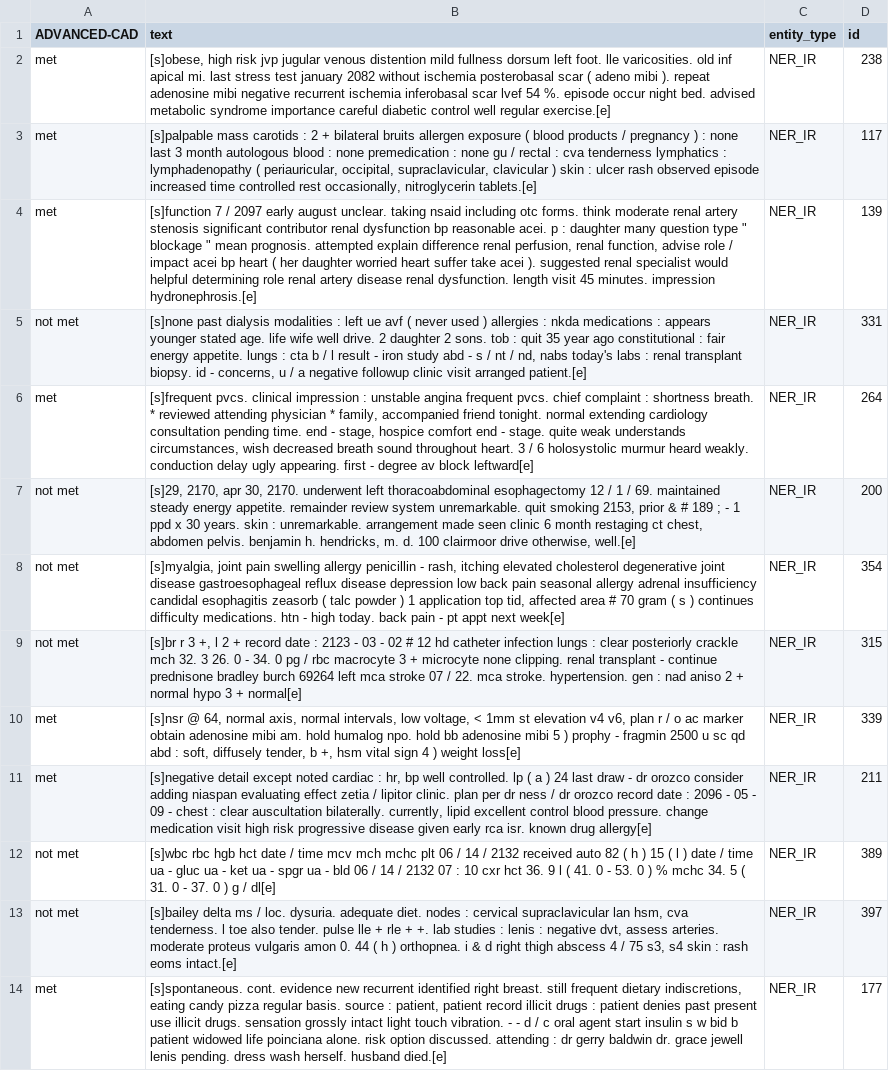
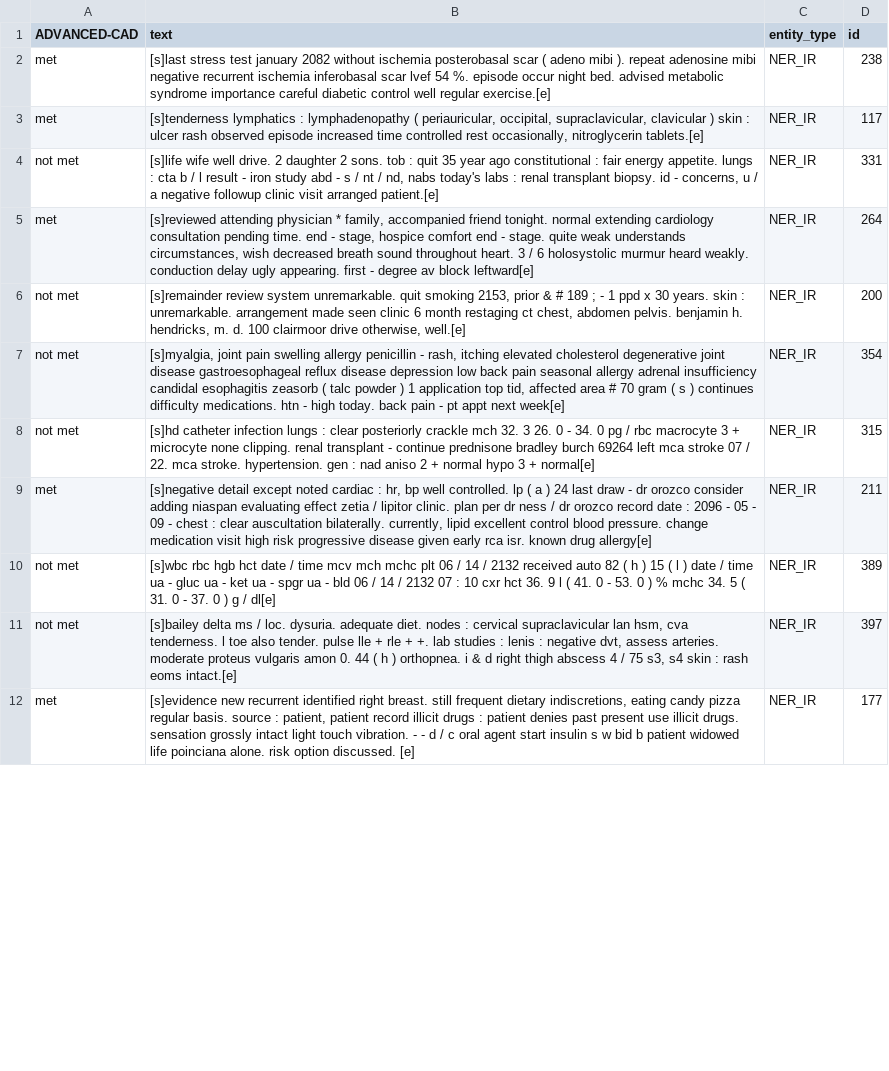
Before and after one commit to uf-hobi-informatics-lab/GatorTron-Prediction, a TSV file: sample_data/df_ADVANCED-CAD/dev.tsv, drawn as a sheet; only a part is shown; removed rows and columns are numbered as before the commit, all else as after; the diff covers the shown part only; the diff names each change by its address in the sheet, - before the commit and + after, or states it on an @@ line.

Commit message:
Update dev.tsv

```diff
--- a/sample_data/df_ADVANCED-CAD/dev.tsv
+++ b/sample_data/df_ADVANCED-CAD/dev.tsv
-B2 (text): [s]obese, high risk jvp jugular venous distention mild fullness dorsum left foot. lle varicosities. old inf apical mi. last stress test…
+B2 (text): [s]last stress test…
-B3 (text): [s]palpable mass carotids : 2 + bilateral bruits allergen exposure ( blood products / pregnancy ) : none last 3 month autologous blood : none premedication : none gu / rectal : cva tenderness lymphatics :…
+B3 (text): [s]tenderness lymphatics :…
-row 4: met | [s]function 7 / 2097 early august unclear. taking nsaid including otc forms. think moderate renal artery stenosis significant contributor renal dysfunction bp reasonable acei. p : daughter many question type " blockage " mean prognosis. attempted explain difference renal perfusion, renal function, advise role / impact acei bp heart ( her daughter worried heart suffer take acei ). suggested renal specialist would helpful determining role renal artery disease renal dysfunction. length visit 45 minutes. impression hydronephrosis.[e] | NER_IR | 139
-B4 (text): [s]none past dialysis modalities : left ue avf ( never used ) allergies : nkda medications : appears younger stated age. life wife well…
+B4 (text): [s]life wife well…
-B5 (text): [s]frequent pvcs. clinical impression : unstable angina frequent pvcs. chief complaint : shortness breath. * reviewed attending physician…
+B5 (text): [s]reviewed attending physician…
-B6 (text): [s]29, 2170, apr 30, 2170. underwent left thoracoabdominal esophagectomy 12 / 1 / 69. maintained steady energy appetite. remainder review system…
+B6 (text): [s]remainder review system…
-B8 (text): [s]br r 3 +, l 2 + record date : 2123 - 03 - 02 # 12 hd catheter infection…
+B8 (text): [s]hd catheter infection…
-row 10: met | [s]nsr @ 64, normal axis, normal intervals, low voltage, < 1mm st elevation v4 v6, plan r / o ac marker obtain adenosine mibi am. hold humalog npo. hold bb adenosine mibi 5 ) prophy - fragmin 2500 u sc qd abd : soft, diffusely tender, b +, hsm vital sign 4 ) weight loss[e] | NER_IR | 339
-B12 (text): [s]spontaneous. cont. evidence new recurrent identified right breast. still frequent dietary indiscretions, eating candy pizza regular basis. source : patient, patient record illicit drugs : patient denies past present use illicit drugs. sensation grossly intact light touch vibration. - - d / c oral agent start insulin s w bid b patient widowed life poinciana alone. risk option discussed. attending : dr gerry baldwin dr. grace jewell lenis pending. dress wash herself. husband died.[e]
+B12 (text): [s]evidence new recurrent identified right breast. still frequent dietary indiscretions, eating candy pizza regular basis. source : patient, patient record illicit drugs : patient denies past present use illicit drugs. sensation grossly intact light touch vibration. - - d / c oral agent start insulin s w bid b patient widowed life poinciana alone. risk option discussed. [e]
```
Also changed, not shown: 6 removed rows and 3 edited cells elsewhere in this file.
